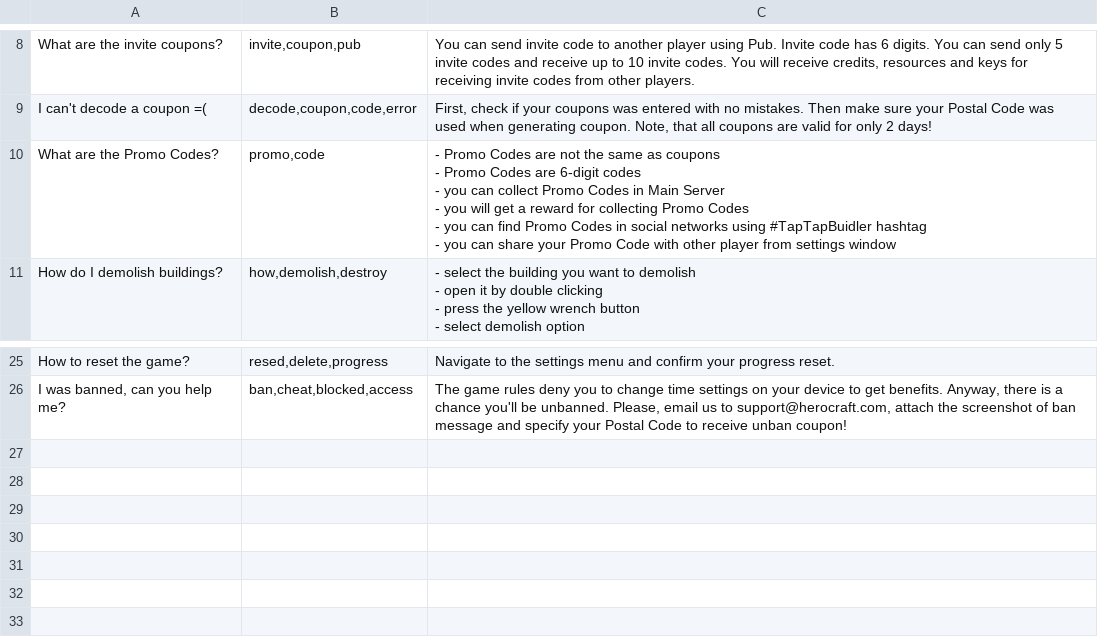
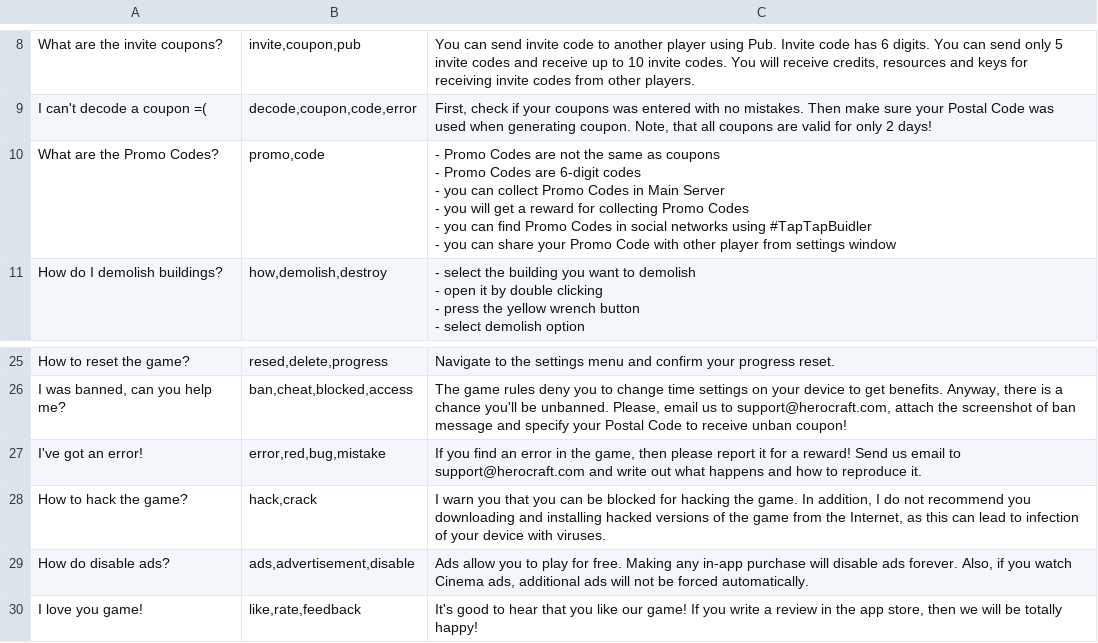
Before and after one commit to hippogamesunity/GameParams, a CSV file: TapTapBuilder/Assistant/English.csv, drawn as a sheet; only a part is shown, gaps mark what is left out.

Commit message:
upd

```diff
--- a/TapTapBuilder/Assistant/English.csv
+++ b/TapTapBuilder/Assistant/English.csv
@@ -21,8 +21,8 @@ What are the invite coupons?,"invite,coupon,pub","You can send invite code to an
 I can't decode a coupon =(,"decode,coupon,code,error","First, check if your coupons was entered with no mistakes. Then make sure your Postal Code was used when generating coupon. Note, that all coupons are valid for only 2 days!"
-What are the Promo Codes?,"promo,code","- Promo Codes are not the same as coupons
-- Promo Codes are 6-digit codes
-- you can collect Promo Codes in Main Server
-- you will get a reward for collecting Promo Codes
-- you can find Promo Codes in social networks using #TapTapBuidler hashtag
-- you can share your Promo Code with other player from settings window"
+What are the Promo Codes?,"promo,code","- Promo Codes are not the same as coupons
+- Promo Codes are 6-digit codes
+- you can collect Promo Codes in Main Server
+- you will get a reward for collecting Promo Codes
+- you can find Promo Codes in social networks using #TapTapBuidler
+- you can share your Promo Code with other player from settings window"
 How do I demolish buildings?,"how,demolish,destroy","- select the building you want to demolish
@@ -72 +72,5 @@ How to reset the game?,"resed,delete,progress",Navigate to the settings menu and
 "I was banned, can you help me?","ban,cheat,blocked,access","The game rules deny you to change time settings on your device to get benefits. Anyway, there is a chance you'll be unbanned. Please, email us to support@herocraft.com, attach the screenshot of ban message and specify your Postal Code to receive unban coupon!"
+I've got an error!,"error,red,bug,mistake","If you find an error in the game, then please report it for a reward! Send us email to support@herocraft.com and write out what happens and how to reproduce it."
+How to hack the game?,"hack,crack","I warn you that you can be blocked for hacking the game. In addition, I do not recommend you downloading and installing hacked versions of the game from the Internet, as this can lead to infection of your device with viruses."
+How do disable ads?,"ads,advertisement,disable","Ads allow you to play for free. Making any in-app purchase will disable ads forever. Also, if you watch Cinema ads, additional ads will not be forced automatically."
+I love you game!,"like,rate,feedback","It's good to hear that you like our game! If you write a review in the app store, then we will be totally happy!"
```
